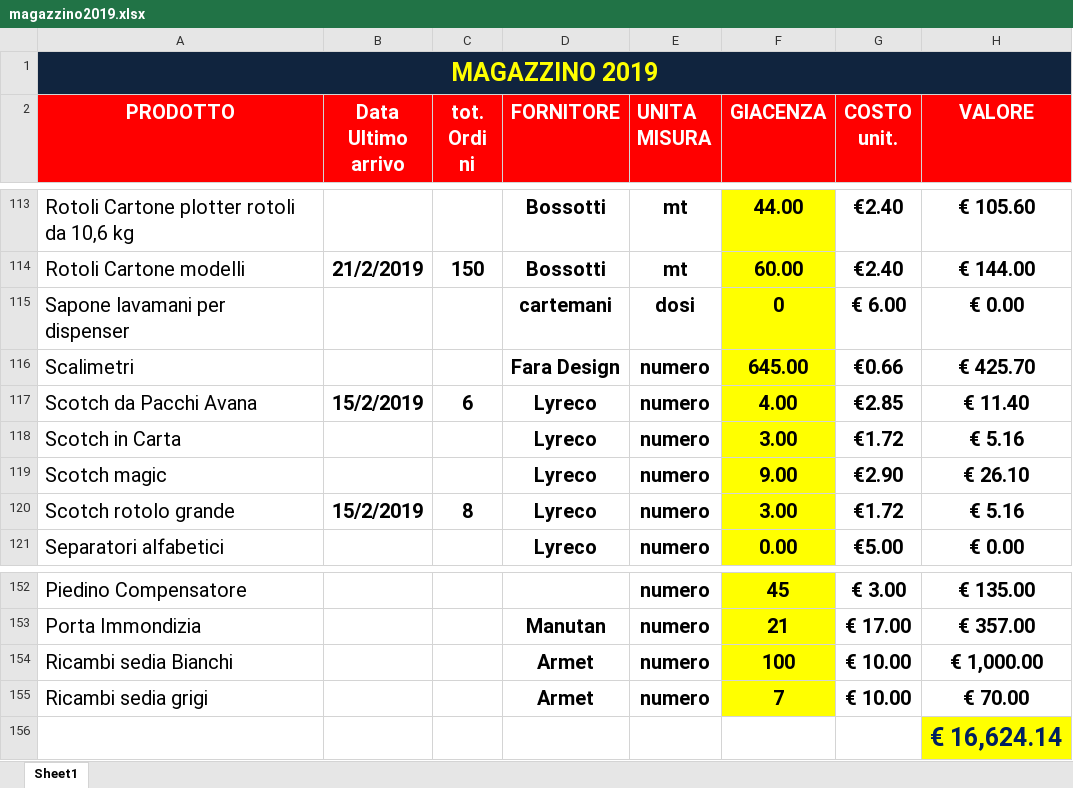
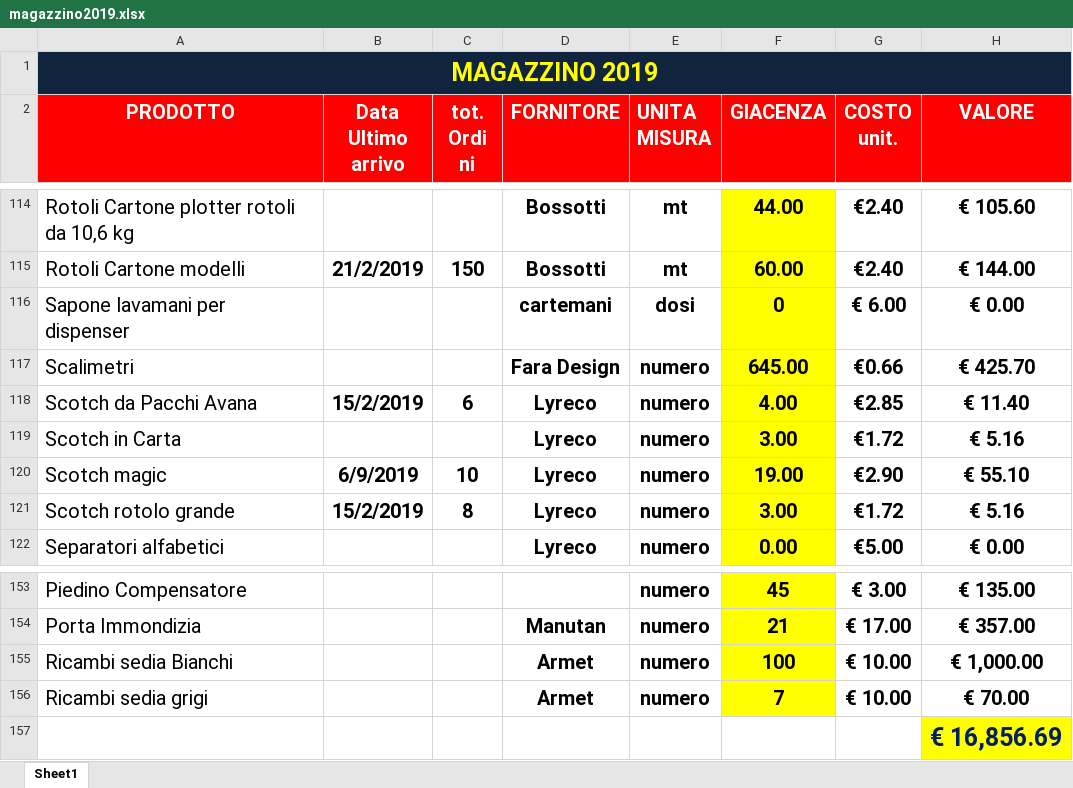
Before and after one commit to magazzino/deposito, an Excel workbook: magazzino2019.xlsx, sheet Sheet1, drawn as a sheet; only a part is shown, gaps mark what is left out; values as stored, in another font and other column widths than the file's, no borders; conditional formats not drawn; addresses are those after the commit; the diff covers the shown part only; the diff names each change by its address in the sheet, - before the commit and + after, or states it on an @@ line.

```diff
--- a/magazzino2019.xlsx (sheet Sheet1)
+++ b/magazzino2019.xlsx (sheet Sheet1)
-B120 (Data Ultimo arrivo): (empty)
+B120 (Data Ultimo arrivo): 6/9/2019
-C120 (tot. Ordi ni): (empty)
+C120 (tot. Ordi ni): 10
-F120 (GIACENZA): 9.00
+F120 (GIACENZA): 19.00
-H120 (VALORE): € 26.10
+H120 (VALORE): € 55.10
-H157 (VALORE): € 16,624.14
+H157 (VALORE): € 16,856.69
```
Also changed, not shown: 1 added row and 23 edited cells elsewhere in this sheet, formulas that keep their value, 1 other file.
